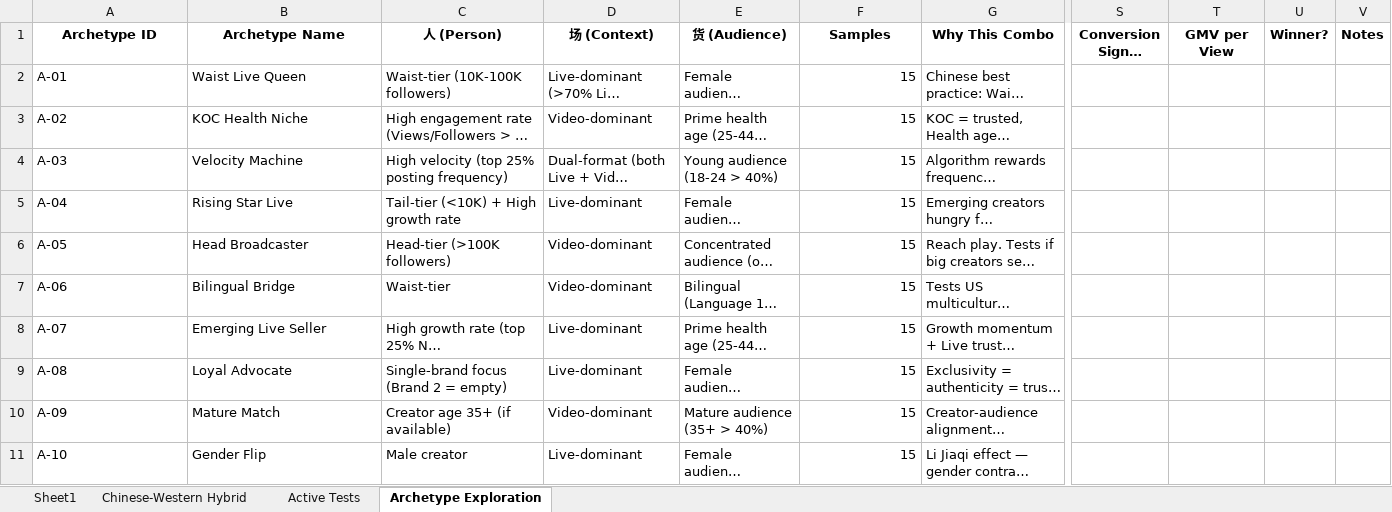
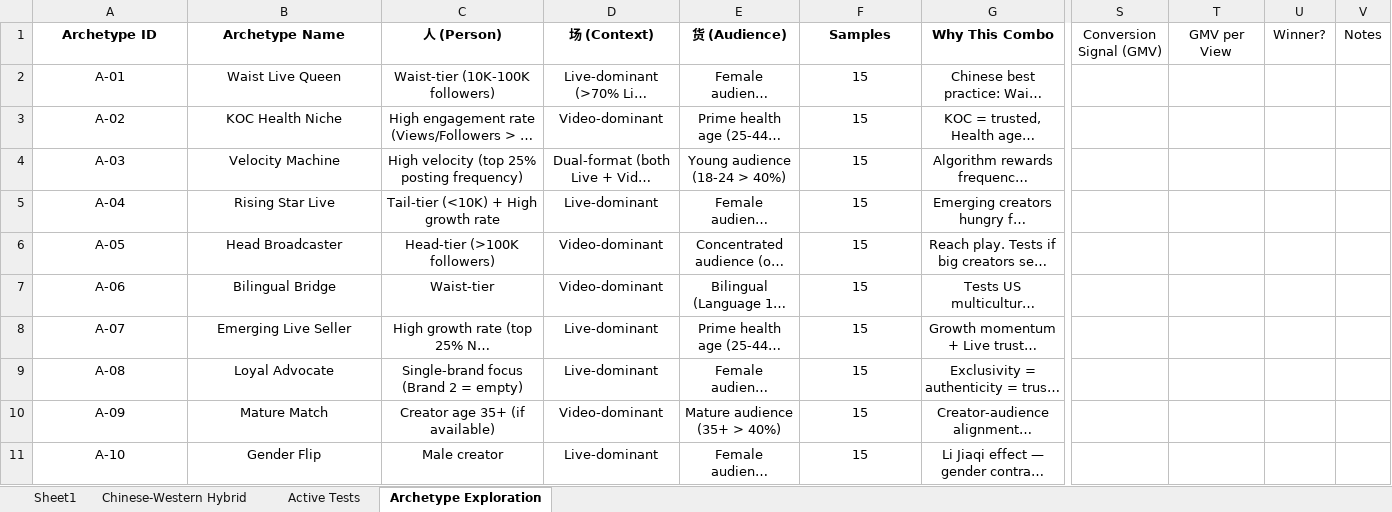
Before and after one commit to TumiLabsJN/RumiLoyalty, an Excel workbook: Rumi/abtests/abtests.xlsx, sheet Archetype Exploration, drawn as a sheet; only a part is shown, gaps mark what is left out; long unchanged cells end in …; values as stored, in another font and other column widths than the file's, no borders; the diff covers the shown part only; the diff names each change by its address in the sheet, - before the commit and + after, or states it on an @@ line.

```diff
--- a/Rumi/abtests/abtests.xlsx (sheet Archetype Exploration)
+++ b/Rumi/abtests/abtests.xlsx (sheet Archetype Exploration)
-S1:V1 bold: on
+S1:V1 bold: off
-A2:E11 alignment: left
+A2:E11 alignment: center
-F2:F11 alignment: right
+F2:F11 alignment: center
-G2:G11 alignment: left
+G2:G11 alignment: center
```
Also changed, not shown: cell formats elsewhere in this sheet, 10 other files.
